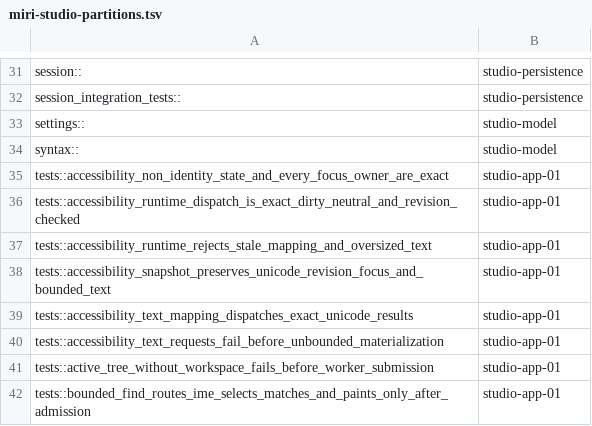
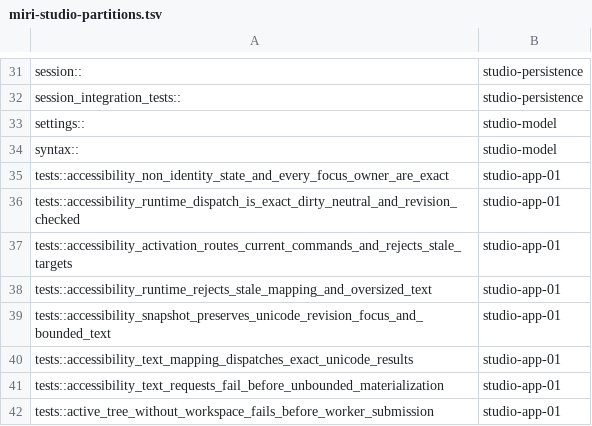
Before and after one commit to dbuddha/alpine-gpui, a TSV file: assurance/miri-studio-partitions.tsv, drawn as a sheet; only a part is shown, gaps mark what is left out; the shorter side is filled out with more unchanged rows; the diff names each change by its address in the sheet, - before the commit and + after, or states it on an @@ line.

Commit message:
feat(accessibility): add bounded native actions (#275)
* feat(accessibility): add bounded native actions

Expose revision-safe activation, stable native identity, and finite semantic bounds.

Route Studio commands through existing authorities and retain exact assurance evidence.

* test(accessibility): prove bounded action routing

Cover visible file rows, capped diagnostics, exact line and ordinal decoding, and stale command contexts.

Restore the concrete-line coverage ratchet without weakening production behavior.

* test(accessibility): close semantic mutation gaps

Prove exact geometry and classify Kani-owned proof code.

* test(accessibility): close coverage instrumentation

Keep fallible semantic geometry on executed concrete lines.

```diff
--- a/assurance/miri-studio-partitions.tsv
+++ b/assurance/miri-studio-partitions.tsv
+row 37: tests::accessibility_activation_routes_current_commands_and_rejects_stale_targets | studio-app-01
```
Also changed, not shown: 17 other files.
